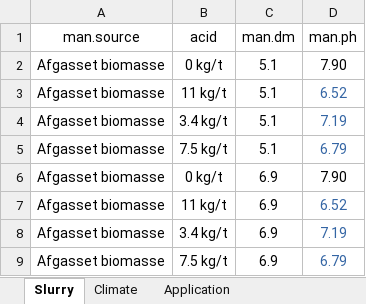
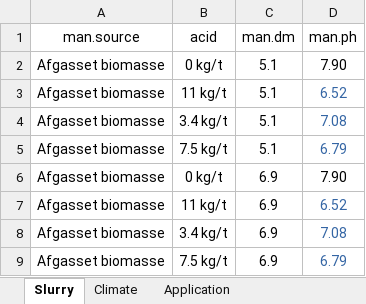
Before and after one commit to AU-BCE-EE/AU-MHB, an Excel workbook: 2021-0294106_digestate_NH3_EFs/inputs/inputs.xlsx, sheet Slurry, drawn as a sheet; values as stored, in another font and other column widths than the file's, no borders; the diff names each change by its address in the sheet, - before the commit and + after, or states it on an @@ line.

```diff
--- a/2021-0294106_digestate_NH3_EFs/inputs/inputs.xlsx (sheet Slurry)
+++ b/2021-0294106_digestate_NH3_EFs/inputs/inputs.xlsx (sheet Slurry)
-D4 (man.ph): 7.19
+D4 (man.ph): 7.08
-D8 (man.ph): 7.19
+D8 (man.ph): 7.08
```
Also changed, not shown: 9 other files.
